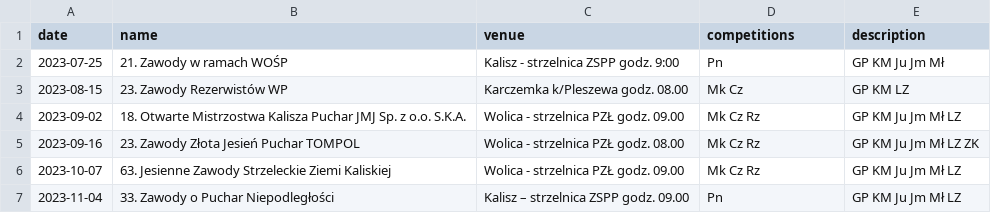
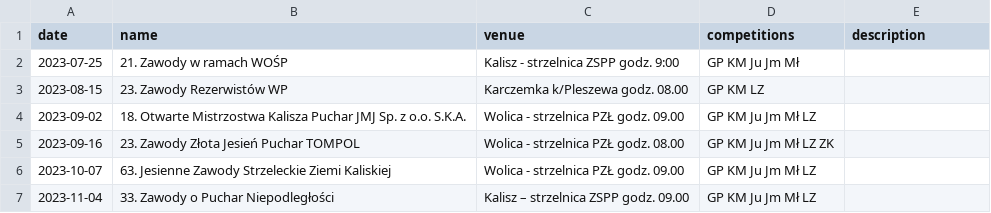
Before and after one commit to mtarasiewicz/Shooting_clubV2, a CSV file: sc/resources/csv/tournament.csv, drawn as a sheet.

Commit message:
Make Tournament Competitions display by relationship

```diff
--- a/sc/resources/csv/tournament.csv
+++ b/sc/resources/csv/tournament.csv
@@ -1,7 +1,7 @@
 date;name;venue;competitions;description
-2023-07-25;21. Zawody w ramach WOŚP;Kalisz - strzelnica ZSPP godz. 9:00;Pn;GP KM Ju Jm Mł
-2023-08-15;23. Zawody Rezerwistów WP;Karczemka k/Pleszewa godz. 08.00;Mk Cz;GP KM LZ
-2023-09-02;18. Otwarte Mistrzostwa Kalisza Puchar JMJ Sp. z o.o. S.K.A.;Wolica - strzelnica PZŁ godz. 09.00;Mk Cz Rz;GP KM Ju Jm Mł LZ
-2023-09-16;23. Zawody Złota Jesień Puchar TOMPOL;Wolica - strzelnica PZŁ godz. 08.00;Mk Cz Rz;GP KM Ju Jm Mł LZ ZK
-2023-10-07;63. Jesienne Zawody Strzeleckie Ziemi Kaliskiej;Wolica - strzelnica PZŁ godz. 09.00;Mk Cz Rz;GP KM Ju Jm Mł LZ
-2023-11-04;33. Zawody o Puchar Niepodległości;Kalisz – strzelnica ZSPP godz. 09.00;Pn;GP KM Ju Jm Mł LZ
+2023-07-25;21. Zawody w ramach WOŚP;Kalisz - strzelnica ZSPP godz. 9:00;GP KM Ju Jm Mł
+2023-08-15;23. Zawody Rezerwistów WP;Karczemka k/Pleszewa godz. 08.00;GP KM LZ
+2023-09-02;18. Otwarte Mistrzostwa Kalisza Puchar JMJ Sp. z o.o. S.K.A.;Wolica - strzelnica PZŁ godz. 09.00;GP KM Ju Jm Mł LZ
+2023-09-16;23. Zawody Złota Jesień Puchar TOMPOL;Wolica - strzelnica PZŁ godz. 08.00;GP KM Ju Jm Mł LZ ZK
+2023-10-07;63. Jesienne Zawody Strzeleckie Ziemi Kaliskiej;Wolica - strzelnica PZŁ godz. 09.00;GP KM Ju Jm Mł LZ
+2023-11-04;33. Zawody o Puchar Niepodległości;Kalisz – strzelnica ZSPP godz. 09.00;GP KM Ju Jm Mł LZ
```
Also changed, not shown: sc/resources/csv/competition.csv, 15 other files.
